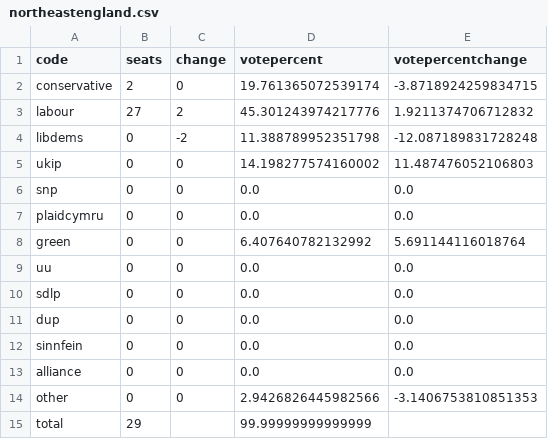
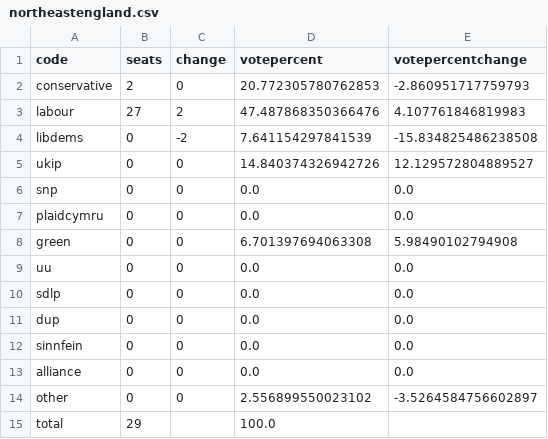
Before and after one commit to principalfish/principalfish.github.io, a CSV file: election2015/data/regions/northeastengland.csv, drawn as a sheet.

Commit message:
alter vote distribution in losing seats

```diff
--- a/election2015/data/regions/northeastengland.csv
+++ b/election2015/data/regions/northeastengland.csv
@@ -1,9 +1,9 @@
 code,seats,change,votepercent,votepercentchange
-conservative,2,0,19.761365072539174,-3.8718924259834715
-labour,27,2,45.301243974217776,1.9211374706712832
-libdems,0,-2,11.388789952351798,-12.087189831728248
-ukip,0,0,14.198277574160002,11.487476052106803
+conservative,2,0,20.772305780762853,-2.860951717759793
+labour,27,2,47.487868350366476,4.107761846819983
+libdems,0,-2,7.641154297841539,-15.834825486238508
+ukip,0,0,14.840374326942726,12.129572804889527
 snp,0,0,0.0,0.0
 plaidcymru,0,0,0.0,0.0
-green,0,0,6.407640782132992,5.691144116018764
+green,0,0,6.701397694063308,5.98490102794908
 uu,0,0,0.0,0.0
@@ -13,3 +13,3 @@ sinnfein,0,0,0.0,0.0
 alliance,0,0,0.0,0.0
-other,0,0,2.9426826445982566,-3.1406753810851353
-total,29,,99.99999999999999,
+other,0,0,2.556899550023102,-3.5264584756602897
+total,29,,100.0,
```
Also changed, not shown: election2015/data/regions/eastmidlands.csv, election2015/data/regions/eastofengland.csv, 11 other files.
